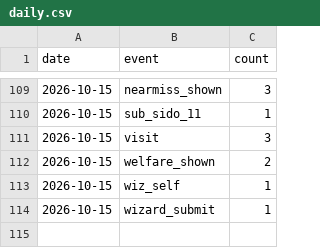
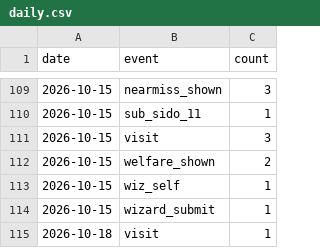
Before and after one commit to 5-Jihwan/aidpage, a CSV file: data/stats/daily.csv, drawn as a sheet; only a part is shown, gaps mark what is left out.

```diff
--- a/data/stats/daily.csv
+++ b/data/stats/daily.csv
@@ -114 +114,2 @@ date,event,count
 2026-10-15,wizard_submit,1
+2026-10-18,visit,1
```
Also changed, not shown: data/stats/visits.csv, 1 other file.
